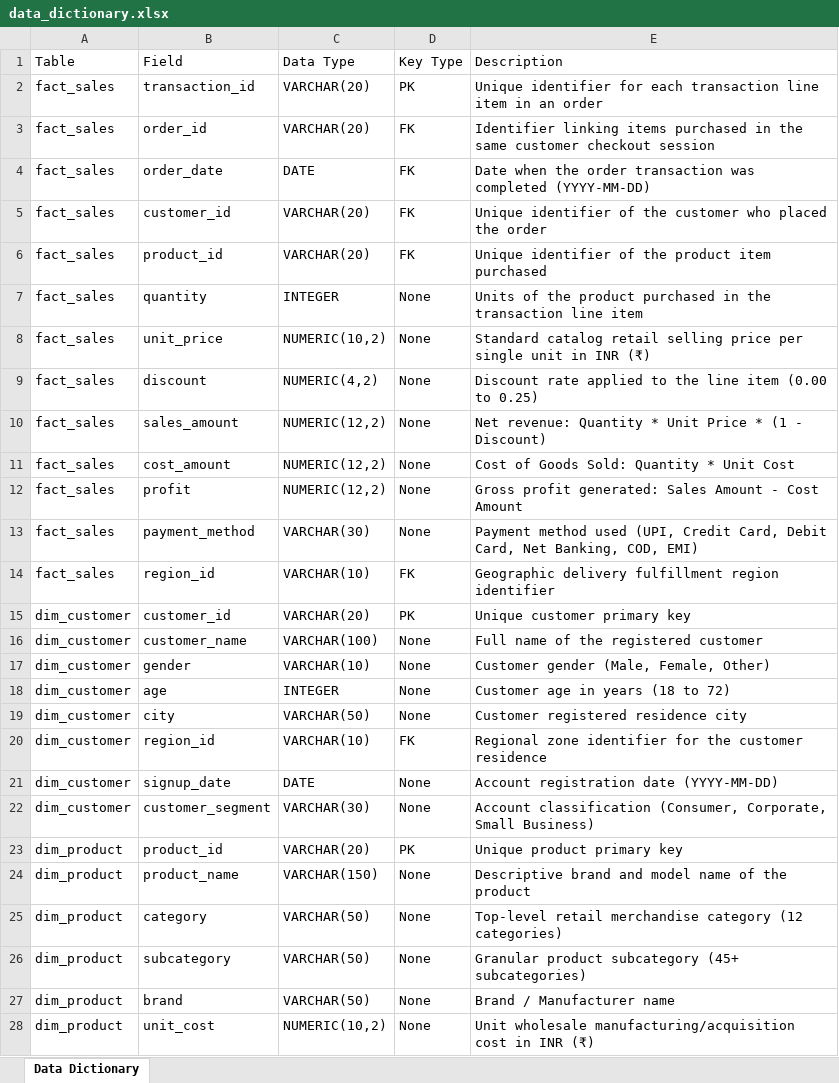
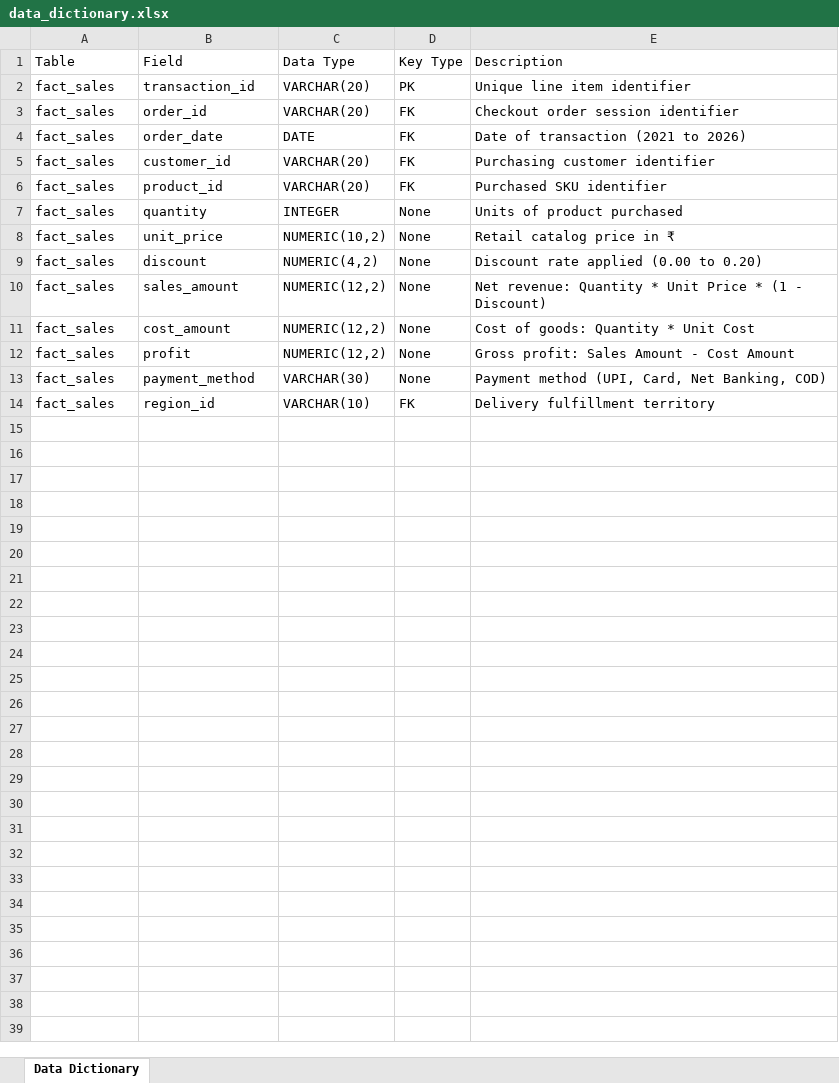
Before and after one commit to utsav2311/retail-sales-customer-insights, an Excel workbook: data/data_dictionary.xlsx, sheet Data Dictionary, drawn as a sheet; only a part is shown; values as stored, in another font and other column widths than the file's, no borders; the diff covers the shown part only; the diff names each change by its address in the sheet, - before the commit and + after, or states it on an @@ line.

Commit message:
feat: attach master raw and clean excel data workbook and add 5-year revenue trajectory

```diff
--- a/data/data_dictionary.xlsx (sheet Data Dictionary)
+++ b/data/data_dictionary.xlsx (sheet Data Dictionary)
-E2 (Description): Unique identifier for each transaction line item in an order
+E2 (Description): Unique line item identifier
-E3 (Description): Identifier linking items purchased in the same customer checkout session
+E3 (Description): Checkout order session identifier
-E4 (Description): Date when the order transaction was completed (YYYY-MM-DD)
+E4 (Description): Date of transaction (2021 to 2026)
-E5 (Description): Unique identifier of the customer who placed the order
+E5 (Description): Purchasing customer identifier
-E6 (Description): Unique identifier of the product item purchased
+E6 (Description): Purchased SKU identifier
-E7 (Description): Units of the product purchased in the transaction line item
+E7 (Description): Units of product purchased
-E8 (Description): Standard catalog retail selling price per single unit in INR (₹)
+E8 (Description): Retail catalog price in ₹
-E9 (Description): Discount rate applied to the line item (0.00 to 0.25)
+E9 (Description): Discount rate applied (0.00 to 0.20)
-E11 (Description): Cost of Goods Sold: Quantity * Unit Cost
+E11 (Description): Cost of goods: Quantity * Unit Cost
-E12 (Description): Gross profit generated: Sales Amount - Cost Amount
+E12 (Description): Gross profit: Sales Amount - Cost Amount
-E13 (Description): Payment method used (UPI, Credit Card, Debit Card, Net Banking, COD, EMI)
+E13 (Description): Payment method (UPI, Card, Net Banking, COD)
-E14 (Description): Geographic delivery fulfillment region identifier
+E14 (Description): Delivery fulfillment territory
-row 15: dim_customer | customer_id | VARCHAR(20) | PK | Unique customer primary key
-row 16: dim_customer | customer_name | VARCHAR(100) | None | Full name of the registered customer
-row 17: dim_customer | gender | VARCHAR(10) | None | Customer gender (Male, Female, Other)
-row 18: dim_customer | age | INTEGER | None | Customer age in years (18 to 72)
-row 19: dim_customer | city | VARCHAR(50) | None | Customer registered residence city
-row 20: dim_customer | region_id | VARCHAR(10) | FK | Regional zone identifier for the customer residence
-row 21: dim_customer | signup_date | DATE | None | Account registration date (YYYY-MM-DD)
-row 22: dim_customer | customer_segment | VARCHAR(30) | None | Account classification (Consumer, Corporate, Small Business)
-row 23: dim_product | product_id | VARCHAR(20) | PK | Unique product primary key
-row 24: dim_product | product_name | VARCHAR(150) | None | Descriptive brand and model name of the product
-row 25: dim_product | category | VARCHAR(50) | None | Top-level retail merchandise category (12 categories)
-row 26: dim_product | subcategory | VARCHAR(50) | None | Granular product subcategory (45+ subcategories)
-row 27: dim_product | brand | VARCHAR(50) | None | Brand / Manufacturer name
-row 28: dim_product | unit_cost | NUMERIC(10,2) | None | Unit wholesale manufacturing/acquisition cost in INR (₹)
```
Also changed, not shown: 13 removed rows elsewhere in this sheet, documentation/kpi_reconciliation.xlsx, 15 other files.
